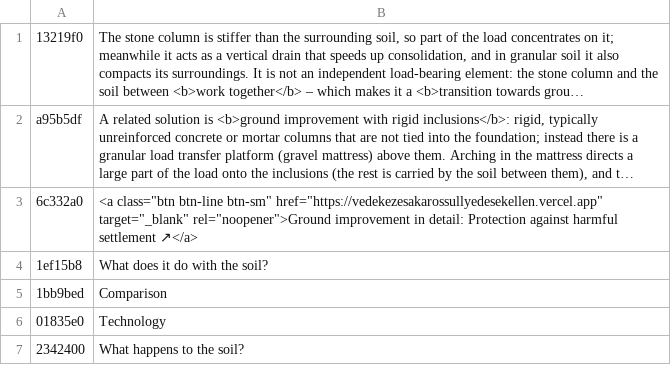
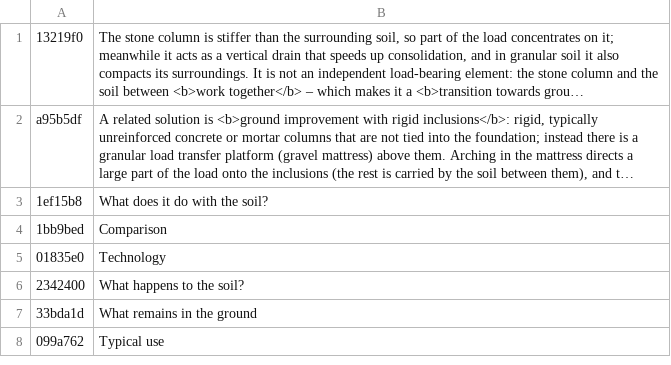
Before and after one commit to MBalika/melyalapozasok, a TSV file: _src/i18n/en_07.tsv, drawn as a sheet; only a part is shown; the shorter side is filled out with more unchanged rows; long unchanged cells end in …; the diff names each change by its address in the sheet, - before the commit and + after, or states it on an @@ line.

```diff
--- a/_src/i18n/en_07.tsv
+++ b/_src/i18n/en_07.tsv
-row 3: 6c332a0 | <a class="btn btn-line btn-sm" href="https://vedekezesakarossullyedesekellen.vercel.app" target="_blank" rel="noopener">Ground improvement in detail: Protection against harmful settlement ↗</a>
```
Also changed, not shown: _src/i18n/en_05.tsv, _src/i18n/en_13.tsv, 11 other files.
